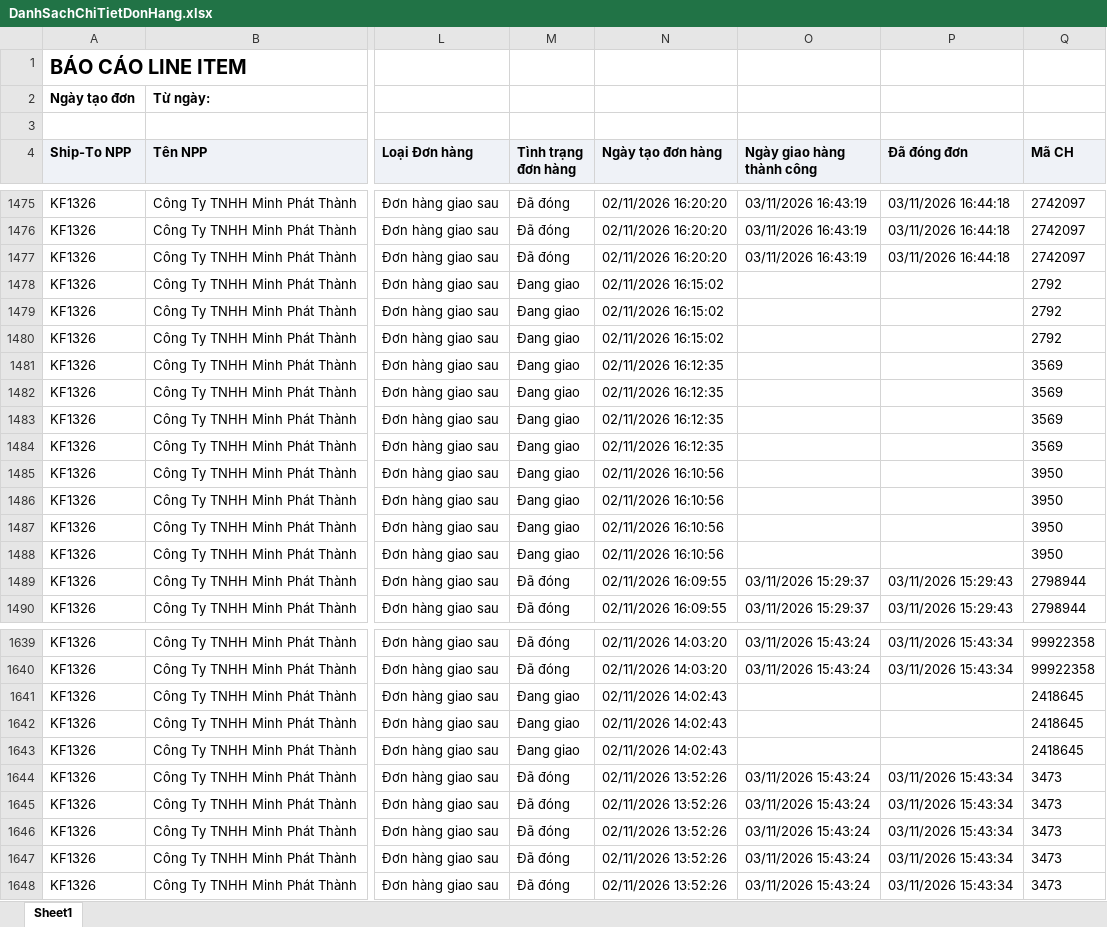
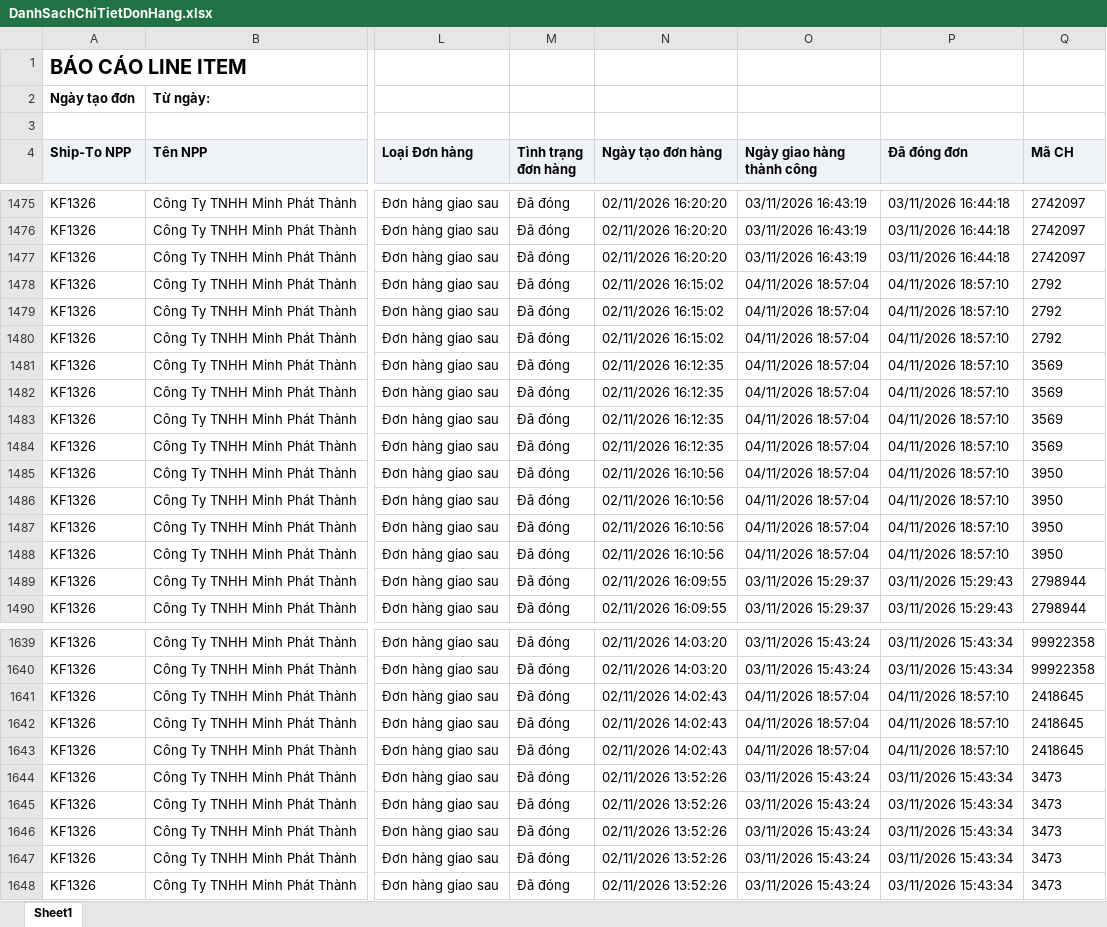
Before and after one commit to Tantt2026/Vyntt_Dashboard, an Excel workbook: data/Thang11/DanhSachChiTietDonHang.xlsx, sheet Sheet1, drawn as a sheet; only a part is shown, gaps mark what is left out; values as stored, in another font and other column widths than the file's, no borders; the diff names each change by its address in the sheet, - before the commit and + after, or states it on an @@ line.

```diff
--- a/data/Thang11/DanhSachChiTietDonHang.xlsx (sheet Sheet1)
+++ b/data/Thang11/DanhSachChiTietDonHang.xlsx (sheet Sheet1)
-M1478:M1488 (Tình trạng đơn hàng): Đang giao
+M1478:M1488 (Tình trạng đơn hàng): Đã đóng
-O1478:O1488 (Ngày giao hàng thành công): (empty)
+O1478:O1488 (Ngày giao hàng thành công): 04/11/2026 18:57:04
-P1478:P1488 (Đã đóng đơn): (empty)
+P1478:P1488 (Đã đóng đơn): 04/11/2026 18:57:10
-M1641:M1643 (Tình trạng đơn hàng): Đang giao
+M1641:M1643 (Tình trạng đơn hàng): Đã đóng
-O1641:O1643 (Ngày giao hàng thành công): (empty)
+O1641:O1643 (Ngày giao hàng thành công): 04/11/2026 18:57:04
-P1641:P1643 (Đã đóng đơn): (empty)
+P1641:P1643 (Đã đóng đơn): 04/11/2026 18:57:10
```
Also changed, not shown: data/Thang11/DANH_SACH_KET_QUA_CUA_HANG_THAM_GIA_CHUONG_TRINH.xlsx, data/Thang11/DanhSachLichViengTham.xlsx, 1 other file.
